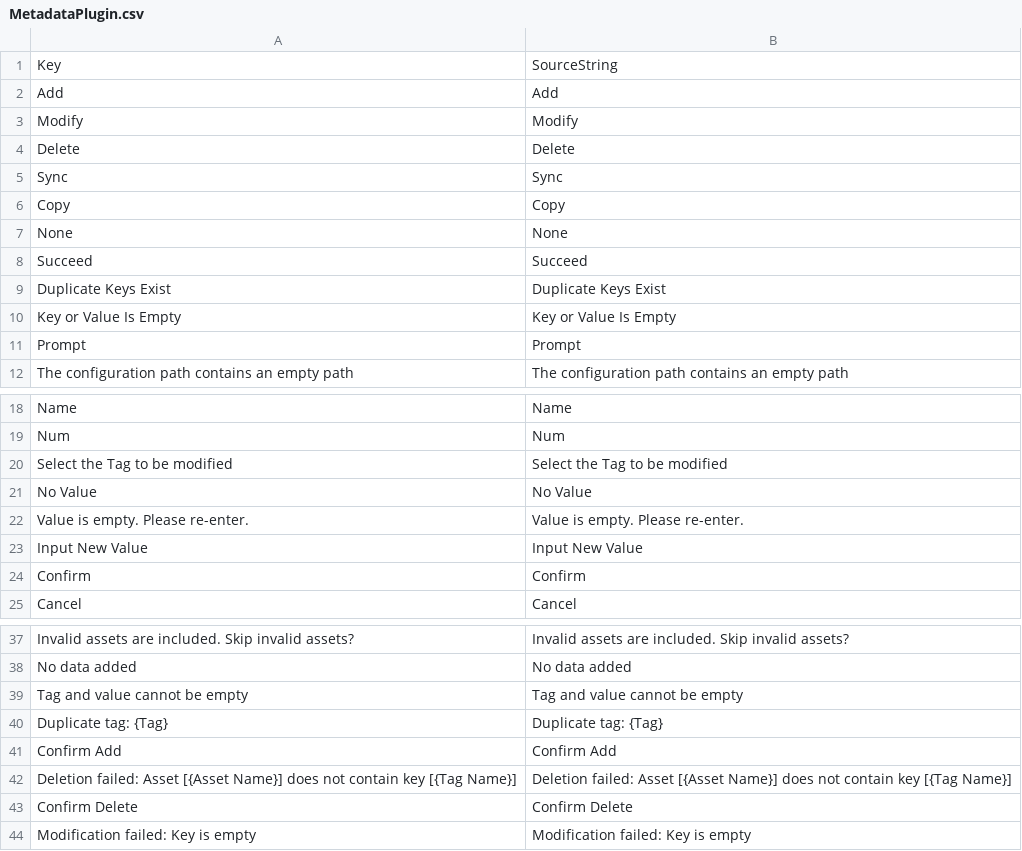
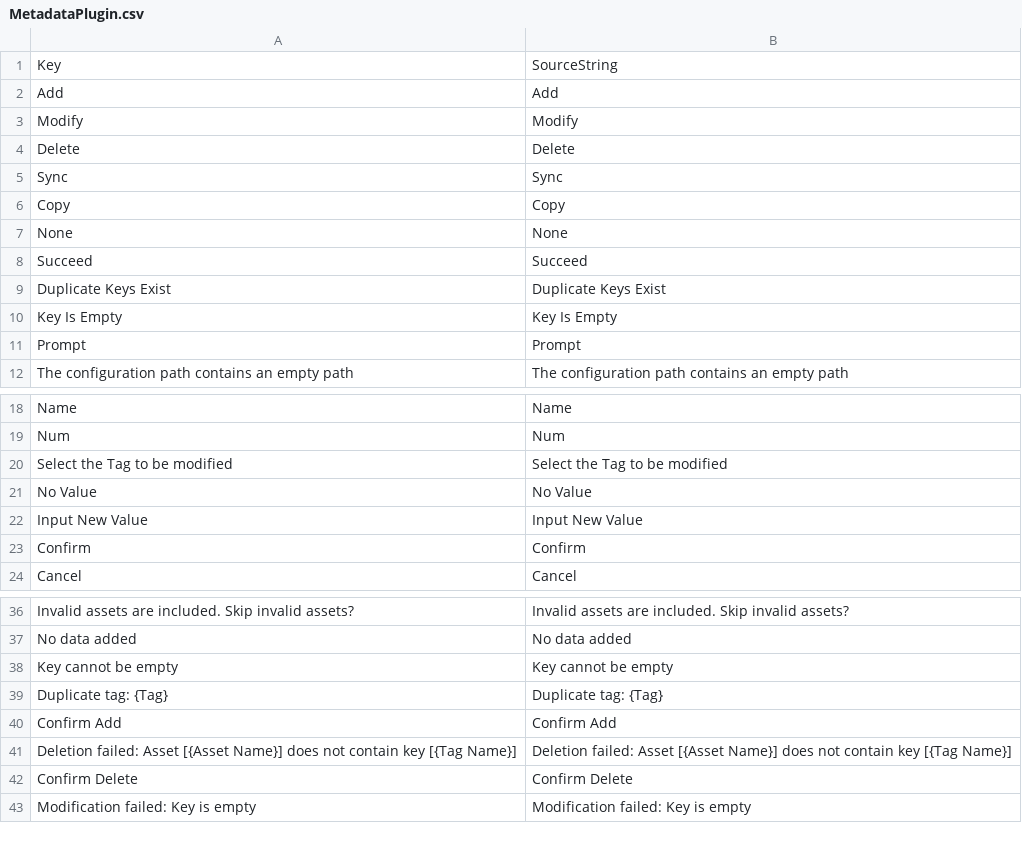
Before and after one commit to theljc/MetaDataOfAssets, a CSV file: Content/Localization/MetadataPlugin.csv, drawn as a sheet; only a part is shown, gaps mark what is left out; removed rows and columns are numbered as before the commit, all else as after; the diff names each change by its address in the sheet, - before the commit and + after, or states it on an @@ line.

```diff
--- a/Content/Localization/MetadataPlugin.csv
+++ b/Content/Localization/MetadataPlugin.csv
-row 10: Key or Value Is Empty | Key or Value Is Empty
+row 10: Key Is Empty | Key Is Empty
-row 22: Value is empty. Please re-enter. | Value is empty. Please re-enter.
-row 39: Tag and value cannot be empty | Tag and value cannot be empty
+row 38: Key cannot be empty | Key cannot be empty
```
Also changed, not shown: 20 other files.
